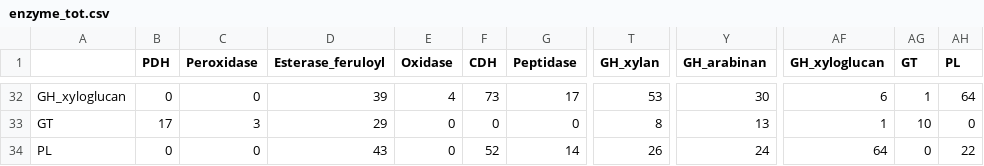
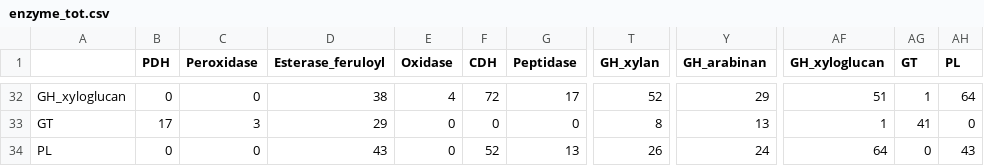
Before and after one commit to fdelogu/fungi-proteomics-net, a CSV file: results/enzyme_tot.csv, drawn as a sheet; only a part is shown, gaps mark what is left out; the diff covers the shown part only; the diff names each change by its address in the sheet, - before the commit and + after, or states it on an @@ line.

```diff
--- a/results/enzyme_tot.csv
+++ b/results/enzyme_tot.csv
-D32 (Esterase_feruloyl): 39
+D32 (Esterase_feruloyl): 38
-F32 (CDH): 73
+F32 (CDH): 72
-T32 (GH_xylan): 53
+T32 (GH_xylan): 52
-Y32 (GH_arabinan): 30
+Y32 (GH_arabinan): 29
-AF32 (GH_xyloglucan): 6
+AF32 (GH_xyloglucan): 51
-AG33 (GT): 10
+AG33 (GT): 41
-G34 (Peptidase): 14
+G34 (Peptidase): 13
-AH34 (PL): 22
+AH34 (PL): 43
```
Also changed, not shown: 61 edited cells elsewhere in this file, 2 other files.
